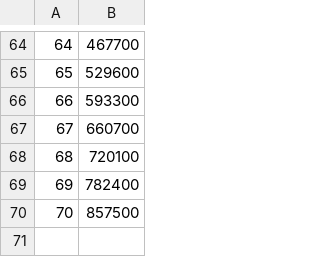
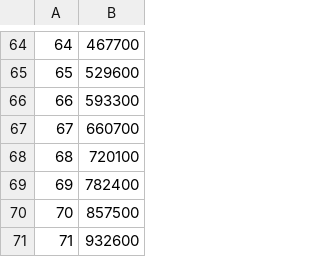
Before and after one commit to lorandparajdi/COVID-19-RO, a CSV file: dataWOCSV.csv, drawn as a sheet; only a part is shown, gaps mark what is left out.

Commit message:
Update dataWOCSV.csv

```diff
--- a/dataWOCSV.csv
+++ b/dataWOCSV.csv
@@ -70 +70,2 @@
 70,857500
+71,932600
```
